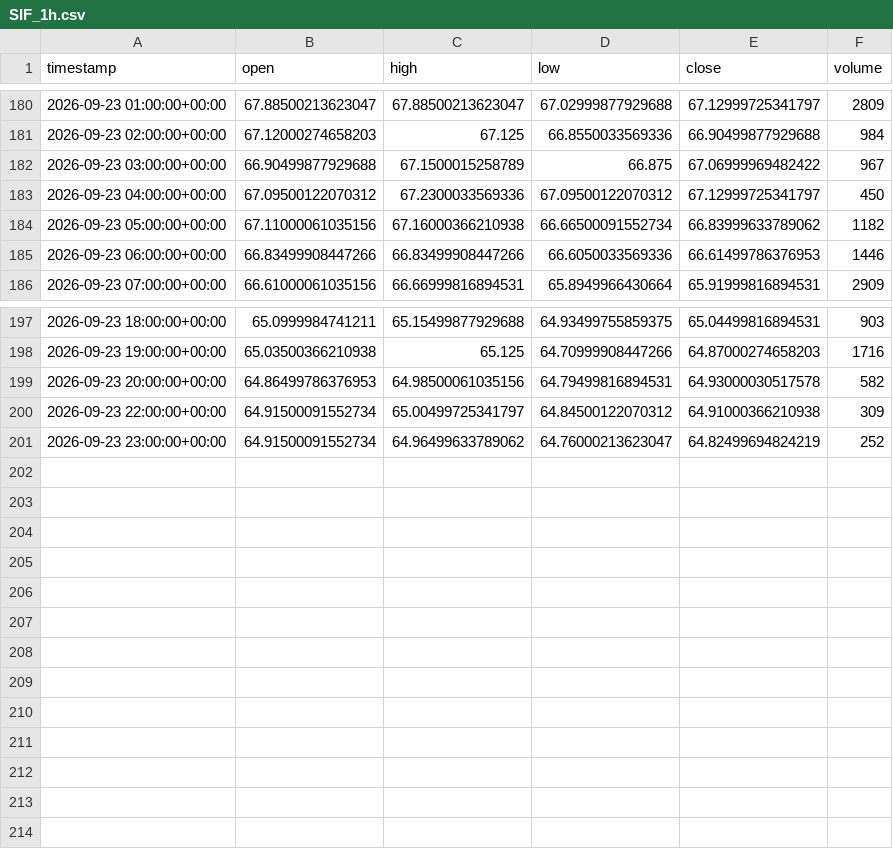
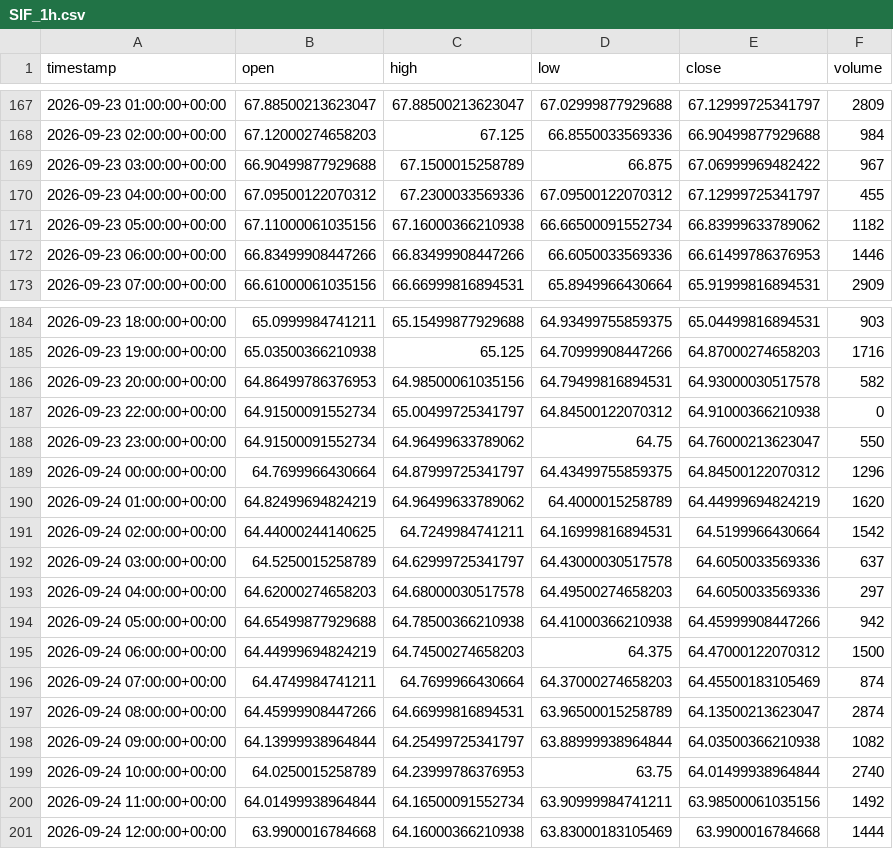
Before and after one commit to maraky122/mesa-brooks, a CSV file: data/ohlc/SIF_1h.csv, drawn as a sheet; only a part is shown, gaps mark what is left out; the diff covers the shown part only.

Commit message:
data: atualização automática de dados OHLC 2026-09-24 12:43 UTC

```diff
--- a/data/ohlc/SIF_1h.csv
+++ b/data/ohlc/SIF_1h.csv
@@ -182,3 +169,3 @@ timestamp,open,high,low,close,volume
 2026-09-23 03:00:00+00:00,66.90499877929688,67.1500015258789,66.875,67.06999969482422,967
-2026-09-23 04:00:00+00:00,67.09500122070312,67.2300033569336,67.09500122070312,67.12999725341797,450
+2026-09-23 04:00:00+00:00,67.09500122070312,67.2300033569336,67.09500122070312,67.12999725341797,455
 2026-09-23 05:00:00+00:00,67.11000061035156,67.16000366210938,66.66500091552734,66.83999633789062,1182
@@ -199,3 +186,16 @@ timestamp,open,high,low,close,volume
 2026-09-23 20:00:00+00:00,64.86499786376953,64.98500061035156,64.79499816894531,64.93000030517578,582
-2026-09-23 22:00:00+00:00,64.91500091552734,65.00499725341797,64.84500122070312,64.91000366210938,309
-2026-09-23 23:00:00+00:00,64.91500091552734,64.96499633789062,64.76000213623047,64.82499694824219,252
+2026-09-23 22:00:00+00:00,64.91500091552734,65.00499725341797,64.84500122070312,64.91000366210938,0
+2026-09-23 23:00:00+00:00,64.91500091552734,64.96499633789062,64.75,64.76000213623047,550
+2026-09-24 00:00:00+00:00,64.7699966430664,64.87999725341797,64.43499755859375,64.84500122070312,1296
+2026-09-24 01:00:00+00:00,64.82499694824219,64.96499633789062,64.4000015258789,64.44999694824219,1620
+2026-09-24 02:00:00+00:00,64.44000244140625,64.7249984741211,64.16999816894531,64.5199966430664,1542
+2026-09-24 03:00:00+00:00,64.5250015258789,64.62999725341797,64.43000030517578,64.6050033569336,637
+2026-09-24 04:00:00+00:00,64.62000274658203,64.68000030517578,64.49500274658203,64.6050033569336,297
+2026-09-24 05:00:00+00:00,64.65499877929688,64.78500366210938,64.41000366210938,64.45999908447266,942
+2026-09-24 06:00:00+00:00,64.44999694824219,64.74500274658203,64.375,64.47000122070312,1500
+2026-09-24 07:00:00+00:00,64.4749984741211,64.7699966430664,64.37000274658203,64.45500183105469,874
+2026-09-24 08:00:00+00:00,64.45999908447266,64.66999816894531,63.96500015258789,64.13500213623047,2874
+2026-09-24 09:00:00+00:00,64.13999938964844,64.25499725341797,63.88999938964844,64.03500366210938,1082
+2026-09-24 10:00:00+00:00,64.0250015258789,64.23999786376953,63.75,64.01499938964844,2740
+2026-09-24 11:00:00+00:00,64.01499938964844,64.16500091552734,63.90999984741211,63.98500061035156,1492
+2026-09-24 12:00:00+00:00,63.9900016784668,64.16000366210938,63.83000183105469,63.9900016784668,1444
```
Also changed, not shown: 13 removed rows elsewhere in this file, data/ohlc/CLF_4h.csv, data/ohlc/ESF_1h.csv, 22 other files.
